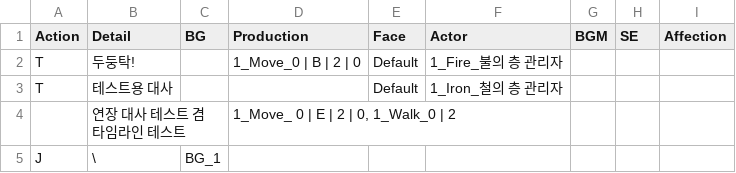
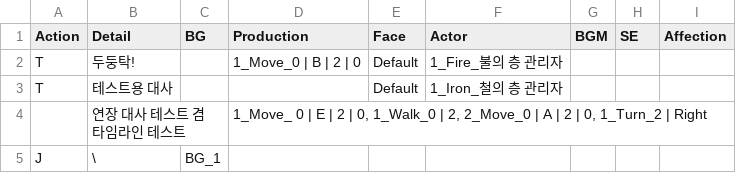
Before and after one commit to Haleluya777/ProjectAI_Story, a TSV file: Assets/Resources/Dialogues/ProductionTest5.tsv, drawn as a sheet.

```diff
--- a/Assets/Resources/Dialogues/ProductionTest5.tsv
+++ b/Assets/Resources/Dialogues/ProductionTest5.tsv
@@ -3,3 +3,3 @@ T	두둥탁!		1_Move_0 | B | 2 | 0	Default	1_Fire_불의 층 관리자
 T	테스트용 대사			Default	1_Iron_철의 층 관리자			
-	연장 대사 테스트 겸 타임라인 테스트		1_Move_ 0 | E | 2 | 0, 1_Walk_0 | 2					
+	연장 대사 테스트 겸 타임라인 테스트		1_Move_ 0 | E | 2 | 0, 1_Walk_0 | 2, 2_Move_0 | A | 2 | 0, 1_Turn_2 | Right					
 J	\	BG_1						
```
Also changed, not shown: 30 other files.
